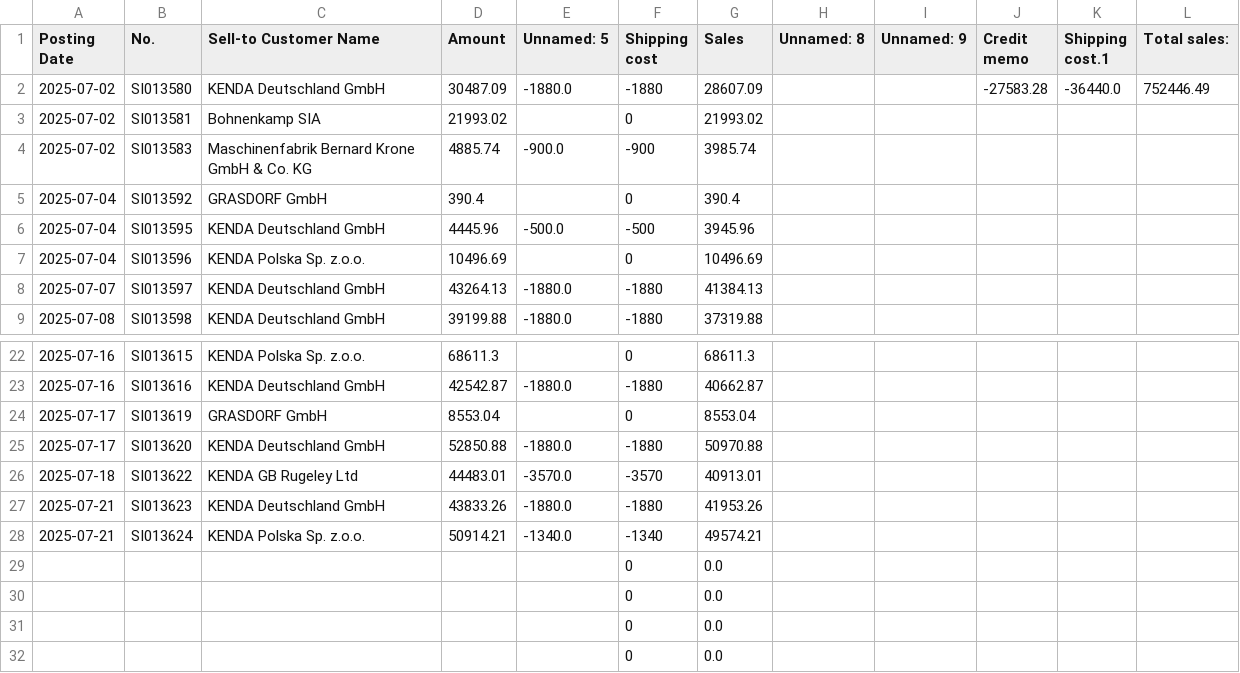
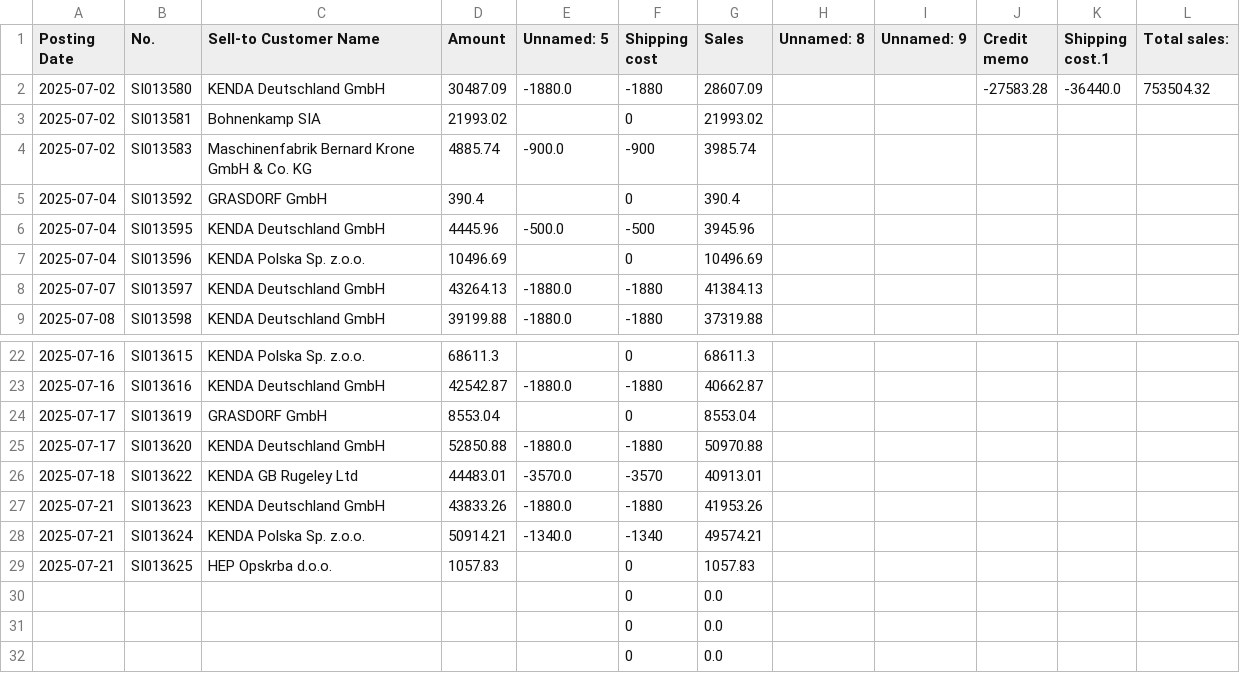
Before and after one commit to c4k120/testing, a CSV file: sales.csv, drawn as a sheet; only a part is shown, gaps mark what is left out.

```diff
--- a/sales.csv
+++ b/sales.csv
@@ -1,3 +1,3 @@
 Posting Date;No.;Sell-to Customer Name;Amount;Unnamed: 5;Shipping cost;Sales;Unnamed: 8;Unnamed: 9;Credit memo;Shipping cost.1;Total sales:
-2025-07-02;SI013580;KENDA Deutschland GmbH;30487.09;-1880.0;-1880;28607.09;;;-27583.28;-36440.0;752446.49
+2025-07-02;SI013580;KENDA Deutschland GmbH;30487.09;-1880.0;-1880;28607.09;;;-27583.28;-36440.0;753504.32
 2025-07-02;SI013581;Bohnenkamp SIA;21993.02;;0;21993.02;;;;;
@@ -28,3 +28,3 @@ Posting Date;No.;Sell-to Customer Name;Amount;Unnamed: 5;Shipping cost;Sales;Unn
 2025-07-21;SI013624;KENDA Polska Sp. z.o.o.;50914.21;-1340.0;-1340;49574.21;;;;;
-;;;;;0;0.0;;;;;
+2025-07-21;SI013625;HEP Opskrba d.o.o.;1057.83;;0;1057.83;;;;;
 ;;;;;0;0.0;;;;;
```
Also changed, not shown: output2.csv, 2 other files.
